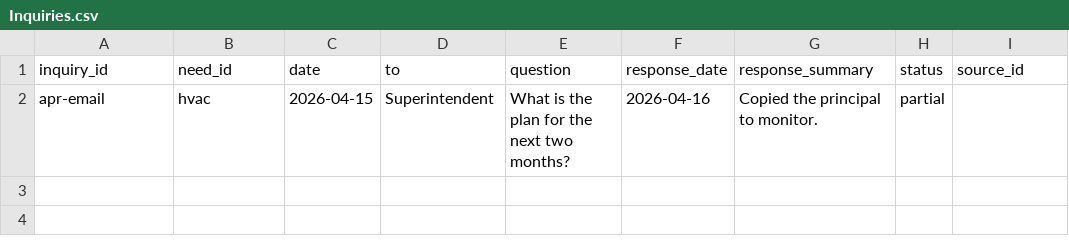
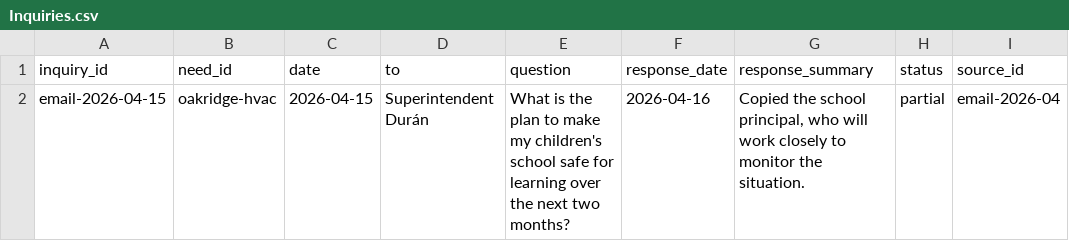
Before and after one commit to brabsmit/funded, a CSV file: data/sheet/Inquiries.csv, drawn as a sheet; removed rows and columns are numbered as before the commit, all else as after; the diff names each change by its address in the sheet, - before the commit and + after, or states it on an @@ line.

```diff
--- a/data/sheet/Inquiries.csv
+++ b/data/sheet/Inquiries.csv
-row 2: apr-email | hvac | 2026-04-15 | Superintendent | What is the plan for the next two months? | 2026-04-16 | Copied the principal to monitor. | partial
+row 2: email-2026-04-15 | oakridge-hvac | 2026-04-15 | Superintendent Durán | What is the plan to make my children's school safe for learning over the next two months? | 2026-04-16 | Copied the school principal, who will work closely to monitor the situation. | partial | email-2026-04
```
Also changed, not shown: data/sheet/Milestones.csv, data/sheet/Needs.csv, 10 other files.
